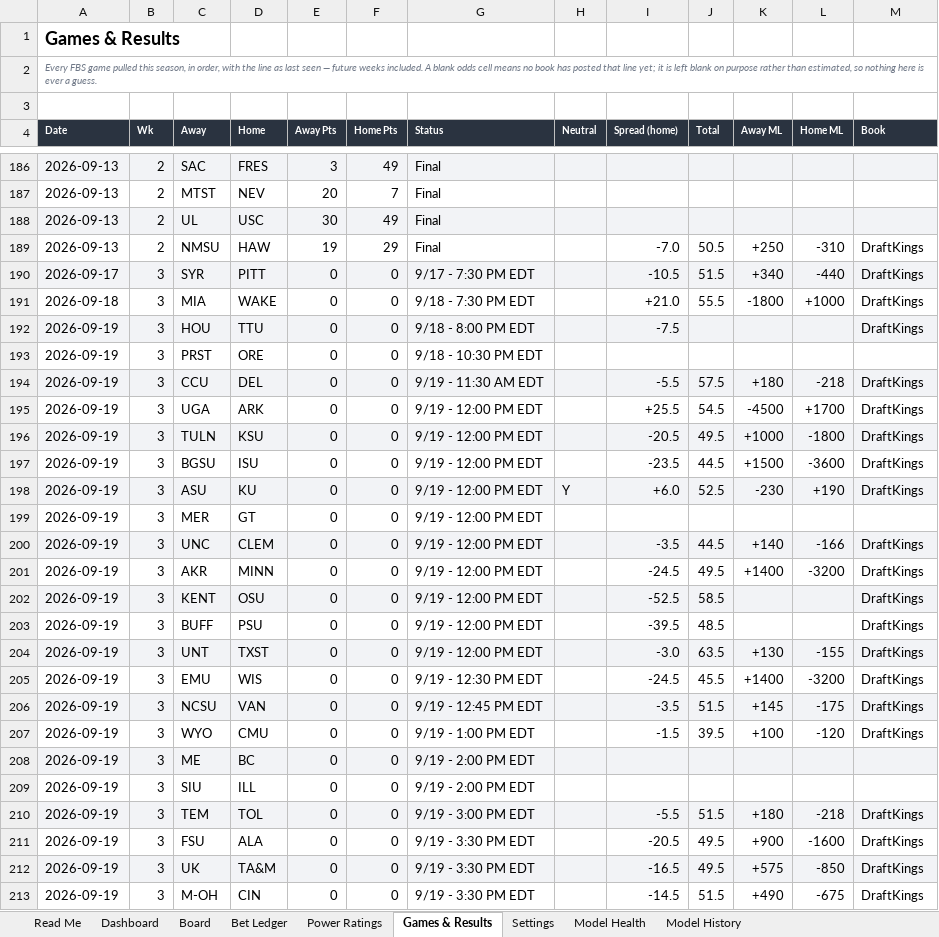
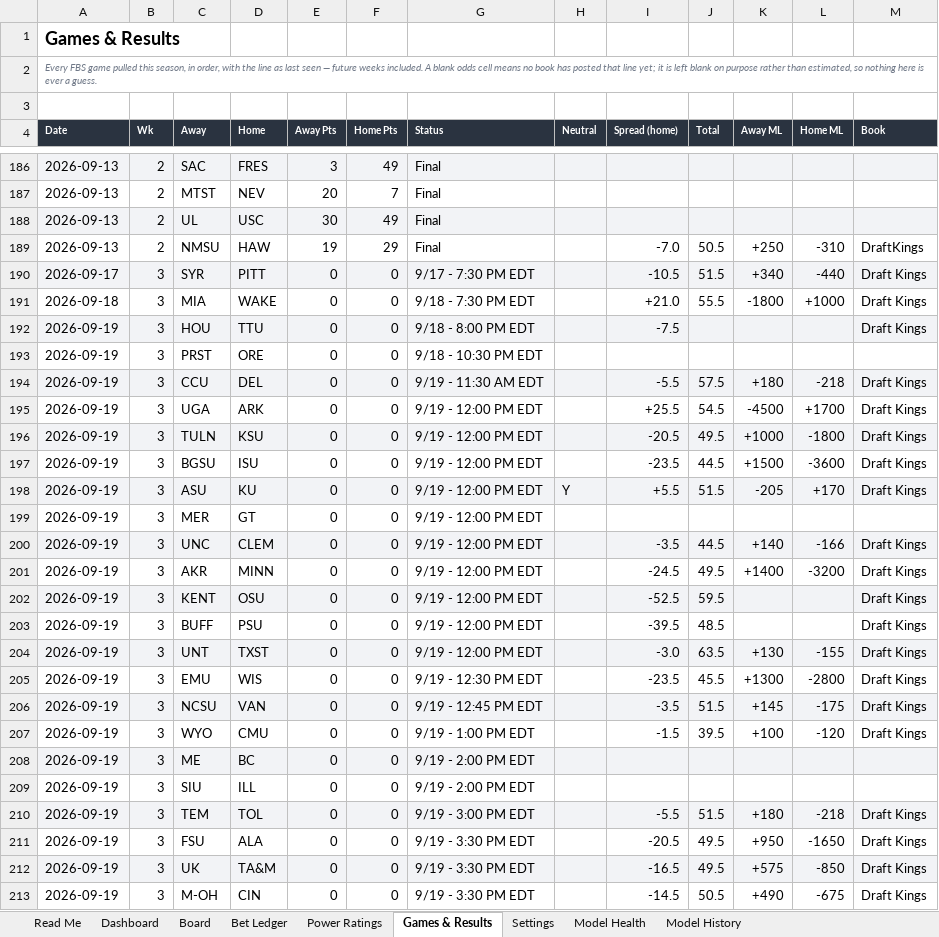
Before and after one commit to CHILLYCHILLY14/ncaaf-edge, an Excel workbook: NCAAF_Edge_Model.xlsx, sheet Games & Results, drawn as a sheet; only a part is shown, gaps mark what is left out; values as stored, in another font and other column widths than the file's, no borders; table styles not drawn; the diff covers the shown part only; the diff names each change by its address in the sheet, - before the commit and + after, or states it on an @@ line.

```diff
--- a/NCAAF_Edge_Model.xlsx (sheet Games & Results)
+++ b/NCAAF_Edge_Model.xlsx (sheet Games & Results)
-M190:M192 (Book): DraftKings
+M190:M192 (Book): Draft Kings
-M194:M198 (Book): DraftKings
+M194:M198 (Book): Draft Kings
-I198 (Spread (home)): +6.0
+I198 (Spread (home)): +5.5
-J198 (Total): 52.5
+J198 (Total): 51.5
-K198 (Away ML): -230
+K198 (Away ML): -205
-L198 (Home ML): +190
+L198 (Home ML): +170
-M200:M207 (Book): DraftKings
+M200:M207 (Book): Draft Kings
-J202 (Total): 58.5
+J202 (Total): 59.5
-I205 (Spread (home)): -24.5
+I205 (Spread (home)): -23.5
-K205 (Away ML): +1400
+K205 (Away ML): +1300
-L205 (Home ML): -3200
+L205 (Home ML): -2800
-M210:M213 (Book): DraftKings
+M210:M213 (Book): Draft Kings
-K211 (Away ML): +900
+K211 (Away ML): +950
-L211 (Home ML): -1600
+L211 (Home ML): -1650
-J213 (Total): 51.5
+J213 (Total): 50.5
```
Also changed, not shown: 67 edited cells elsewhere in this sheet, sheet Board, sheet Dashboard, sheet Read Me, 8 other files.
